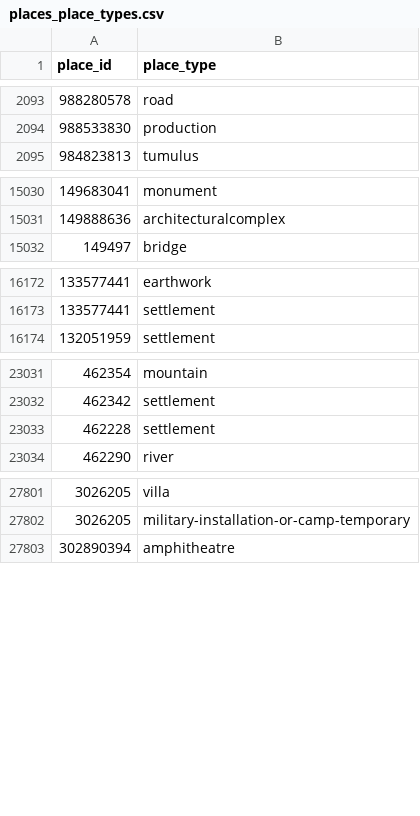
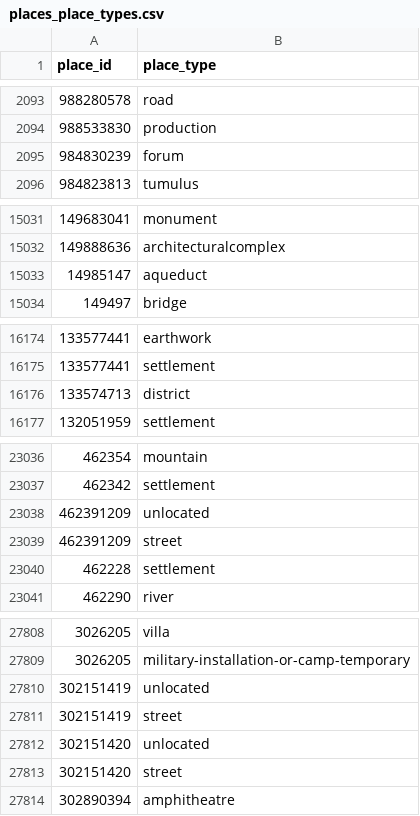
Before and after one commit to isawnyu/pleiades.datasets, a CSV file: data/gis/places_place_types.csv, drawn as a sheet; only a part is shown, gaps mark what is left out; the diff covers the shown part only.

```diff
--- a/data/gis/places_place_types.csv
+++ b/data/gis/places_place_types.csv
@@ -2094,2 +2094,3 @@
 988533830,production
+984830239,forum
 984823813,tumulus
@@ -15031,2 +15032,3 @@
 149888636,architecturalcomplex
+14985147,aqueduct
 149497,bridge
@@ -16173,2 +16175,3 @@
 133577441,settlement
+133574713,district
 132051959,settlement
@@ -23032,2 +23037,4 @@
 462342,settlement
+462391209,unlocated
+462391209,street
 462228,settlement
@@ -27802,2 +27809,6 @@
 3026205,military-installation-or-camp-temporary
+302151419,unlocated
+302151419,street
+302151420,unlocated
+302151420,street
 302890394,amphitheatre
```
Also changed, not shown: 5 added rows elsewhere in this file, 1 other file.
